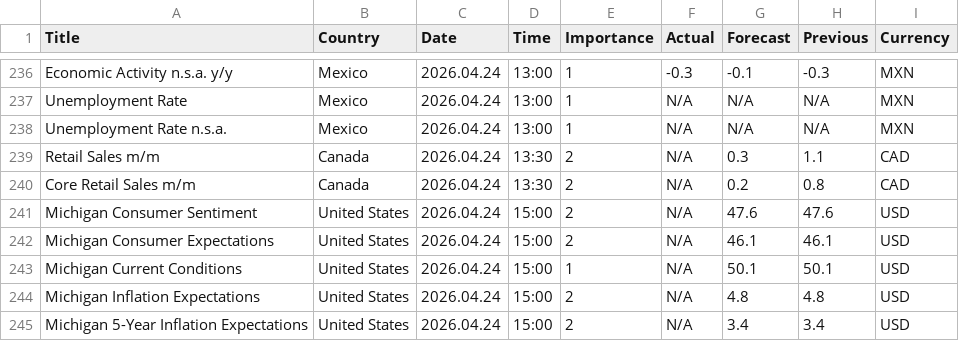
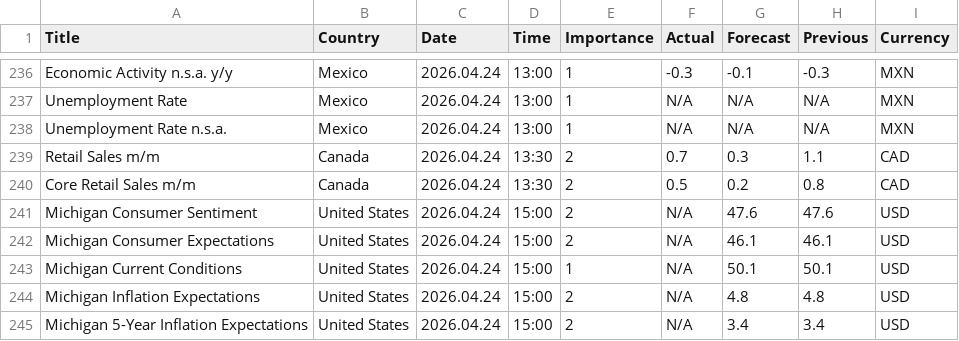
Before and after one commit to CryptoGamerDev/MT5_Economic_Calendar, a CSV file: MT5_Economic_Calendar.csv, drawn as a sheet; only a part is shown, gaps mark what is left out.

Commit message:
Auto update (GMT): 2026-04-24 14:31:50

```diff
--- a/MT5_Economic_Calendar.csv
+++ b/MT5_Economic_Calendar.csv
@@ -238,4 +238,4 @@ Unemployment Rate,Mexico,2026.04.24,13:00,1,N/A,N/A,N/A,MXN
 Unemployment Rate n.s.a.,Mexico,2026.04.24,13:00,1,N/A,N/A,N/A,MXN
-Retail Sales m/m,Canada,2026.04.24,13:30,2,N/A,0.3,1.1,CAD
-Core Retail Sales m/m,Canada,2026.04.24,13:30,2,N/A,0.2,0.8,CAD
+Retail Sales m/m,Canada,2026.04.24,13:30,2,0.7,0.3,1.1,CAD
+Core Retail Sales m/m,Canada,2026.04.24,13:30,2,0.5,0.2,0.8,CAD
 Michigan Consumer Sentiment,United States,2026.04.24,15:00,2,N/A,47.6,47.6,USD
```
